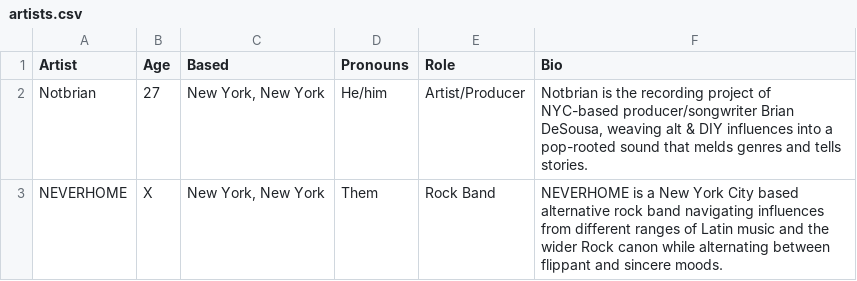
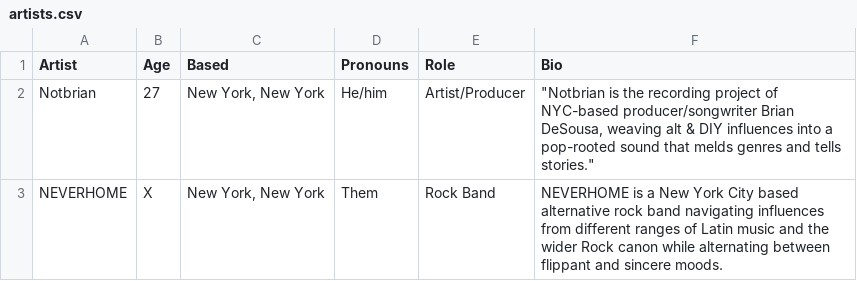
Before and after one commit to desousabrian/desousabrian.github.io, a CSV file: accounts/Admin1/artists/artists.csv, drawn as a sheet.

Commit message:
Update Notbrian profile

```diff
--- a/accounts/Admin1/artists/artists.csv
+++ b/accounts/Admin1/artists/artists.csv
@@ -1,3 +1,3 @@
 Artist,Age,Based,Pronouns,Role,Bio,,,
-Notbrian,27,"New York, New York",He/him,Artist/Producer,"Notbrian is the recording project of NYC-based producer/songwriter Brian DeSousa, weaving alt & DIY influences into a pop-rooted sound that melds genres and tells stories.",,,
+Notbrian,27,"New York, New York",He/him,Artist/Producer,"""Notbrian is the recording project of NYC-based producer/songwriter Brian DeSousa, weaving alt & DIY influences into a pop-rooted sound that melds genres and tells stories.""",,,
 NEVERHOME,X,"New York, New York",Them,Rock Band,"NEVERHOME is a New York City based alternative rock band navigating influences from different ranges of Latin music and the wider Rock canon while alternating between flippant and sincere moods.",,,
```
